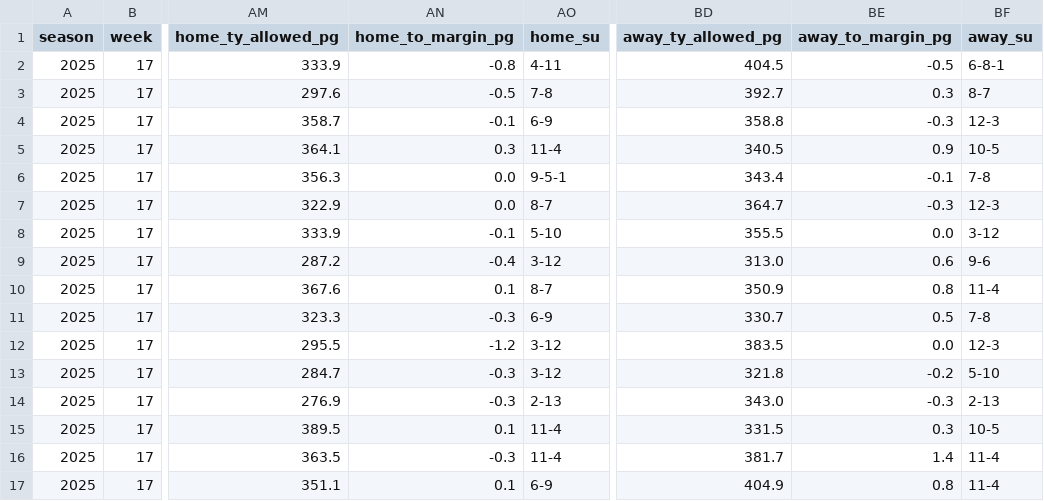
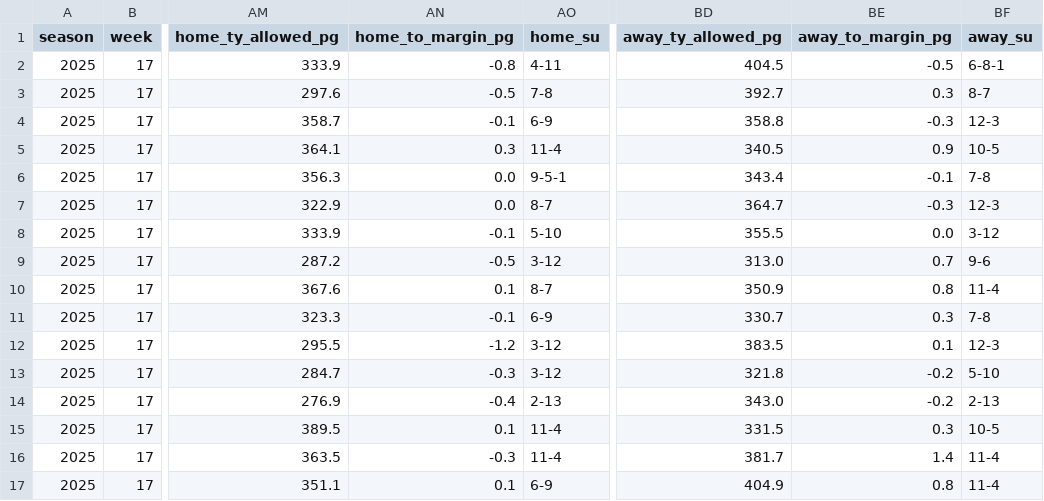
Before and after one commit to llampwall/football-statfinder, a CSV file: out/2025_week17/games_week_2025_17.csv, drawn as a sheet; only a part is shown, gaps mark what is left out; the diff names each change by its address in the sheet, - before the commit and + after, or states it on an @@ line.

```diff
--- a/out/2025_week17/games_week_2025_17.csv
+++ b/out/2025_week17/games_week_2025_17.csv
-AN9 (home_to_margin_pg): -0.4
+AN9 (home_to_margin_pg): -0.5
-BE9 (away_to_margin_pg): 0.6
+BE9 (away_to_margin_pg): 0.7
-AN11 (home_to_margin_pg): -0.3
+AN11 (home_to_margin_pg): -0.1
-BE11 (away_to_margin_pg): 0.5
+BE11 (away_to_margin_pg): 0.3
-BE12 (away_to_margin_pg): 0.0
+BE12 (away_to_margin_pg): 0.1
-AN14 (home_to_margin_pg): -0.3
+AN14 (home_to_margin_pg): -0.4
-BE14 (away_to_margin_pg): -0.3
+BE14 (away_to_margin_pg): -0.2
```
Also changed, not shown: out/2025_week17/league_metrics_2025_17.csv, out/2025_week17/sagarin_nfl_2025_wk17.csv, 21 other files.
